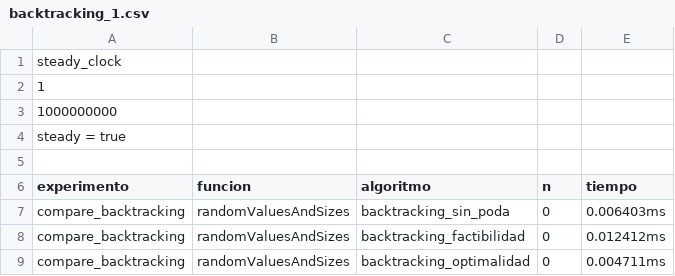
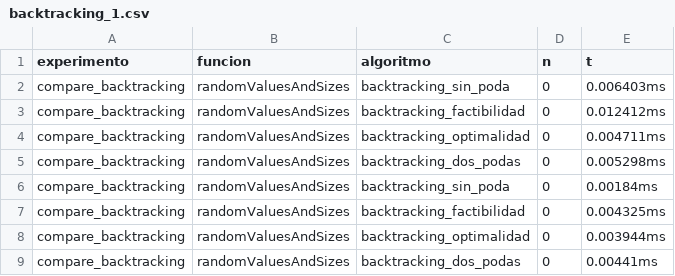
Before and after one commit to dpawlow-deprecated/knapsack-problem, a CSV file: experiments_results/backtracking_1.csv, drawn as a sheet; only a part is shown; the shorter side is filled out with more unchanged rows.

Commit message:
Datos y graficación de experimentos

```diff
--- a/experiments_results/backtracking_1.csv
+++ b/experiments_results/backtracking_1.csv
@@ -1,7 +1,2 @@
-steady_clock
-1
-1000000000
-steady = true
-
-experimento;funcion;algoritmo;n;tiempo;
+experimento;funcion;algoritmo;n;t
 compare_backtracking;randomValuesAndSizes;backtracking_sin_poda;0;0.006403ms
```
Also changed, not shown: 14 other files.
